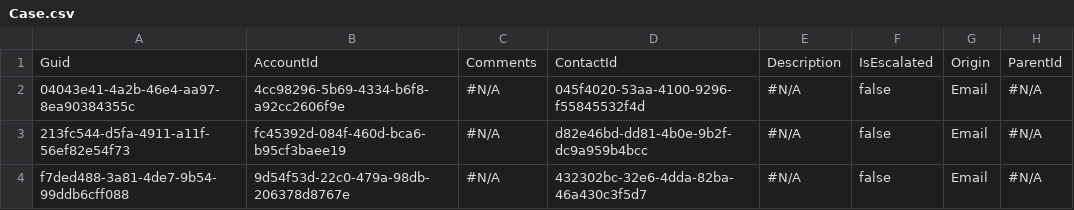
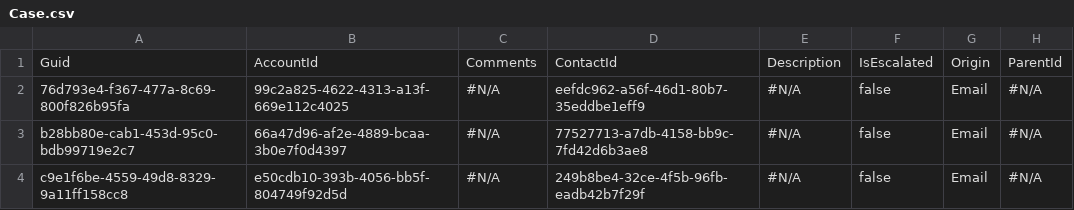
Before and after one commit to Prodlymoover/CPQ-Test--31, a CSV file: Case.csv, drawn as a sheet; only a part is shown; the diff names each change by its address in the sheet, - before the commit and + after, or states it on an @@ line.

```diff
--- a/Case.csv
+++ b/Case.csv
-A2: 04043e41-4a2b-46e4-aa97-8ea90384355c
+A2: 76d793e4-f367-477a-8c69-800f826b95fa
-B2: 4cc98296-5b69-4334-b6f8-a92cc2606f9e
+B2: 99c2a825-4622-4313-a13f-669e112c4025
-D2: 045f4020-53aa-4100-9296-f55845532f4d
+D2: eefdc962-a56f-46d1-80b7-35eddbe1eff9
-A3: 213fc544-d5fa-4911-a11f-56ef82e54f73
+A3: b28bb80e-cab1-453d-95c0-bdb99719e2c7
-B3: fc45392d-084f-460d-bca6-b95cf3baee19
+B3: 66a47d96-af2e-4889-bcaa-3b0e7f0d4397
-D3: d82e46bd-dd81-4b0e-9b2f-dc9a959b4bcc
+D3: 77527713-a7db-4158-bb9c-7fd42d6b3ae8
-A4: f7ded488-3a81-4de7-9b54-99ddb6cff088
+A4: c9e1f6be-4559-49d8-8329-9a11ff158cc8
-B4: 9d54f53d-22c0-479a-98db-206378d8767e
+B4: e50cdb10-393b-4056-bb5f-804749f92d5d
-D4: 432302bc-32e6-4dda-82ba-46a430c3f5d7
+D4: 249b8be4-32ce-4f5b-96fb-eadb42b7f29f
```
Also changed, not shown: Account.csv, Asset.csv, 3 other files.
